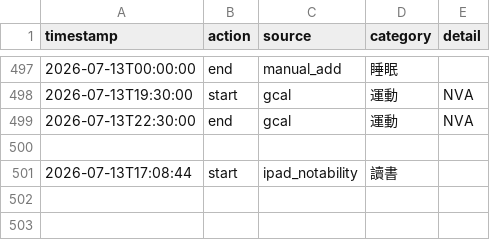
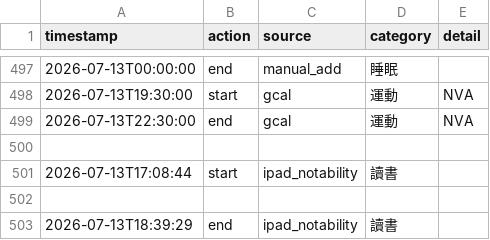
Before and after one commit to ssuyu0829/tt-f6a83b, a CSV file: data.csv, drawn as a sheet; only a part is shown, gaps mark what is left out.

Commit message:
sync 2026-07-13 18:44

```diff
--- a/data.csv
+++ b/data.csv
@@ -501 +501,3 @@ timestamp,action,source,category,detail
 2026-07-13T17:08:44,start,ipad_notability,讀書,
+
+2026-07-13T18:39:29,end,ipad_notability,讀書,
```
